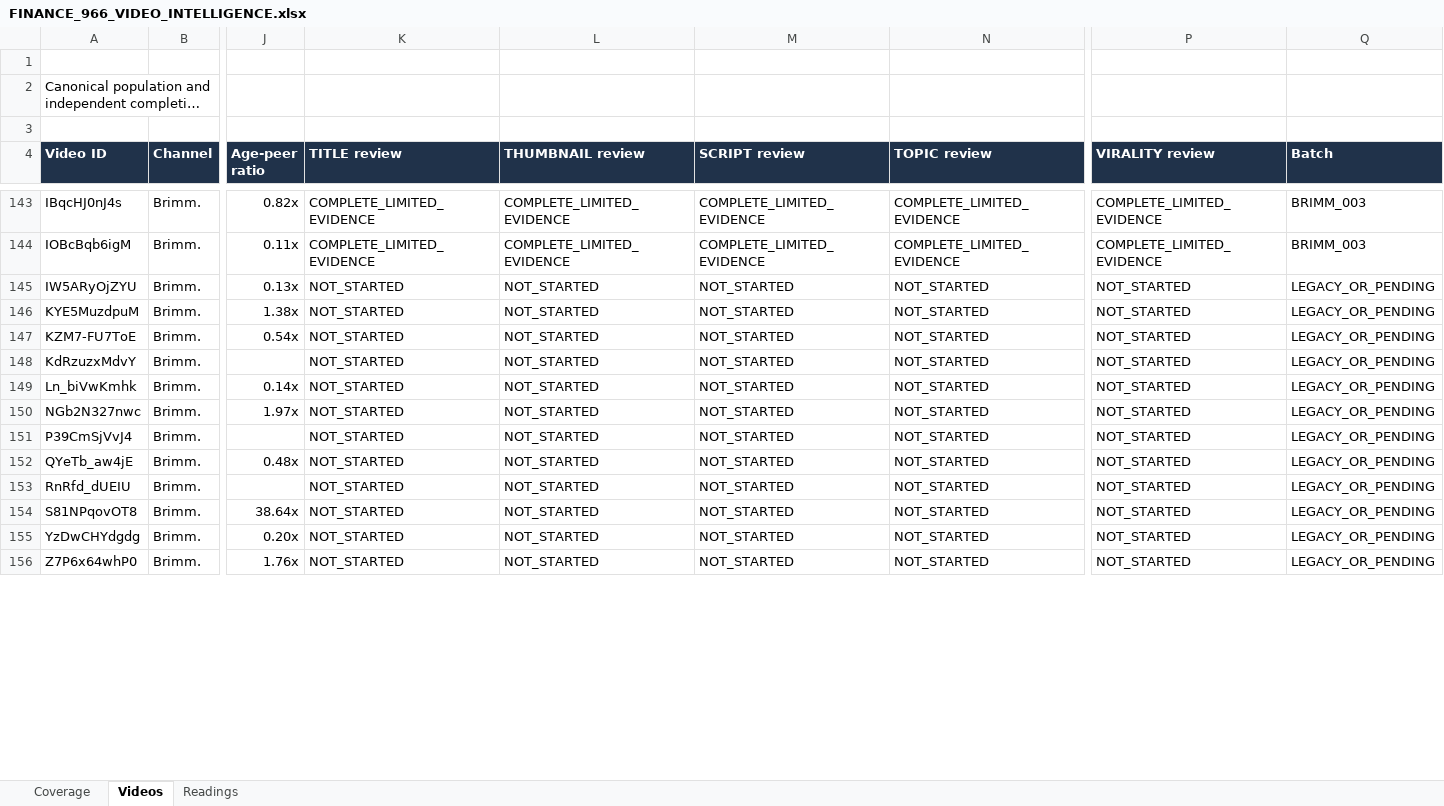
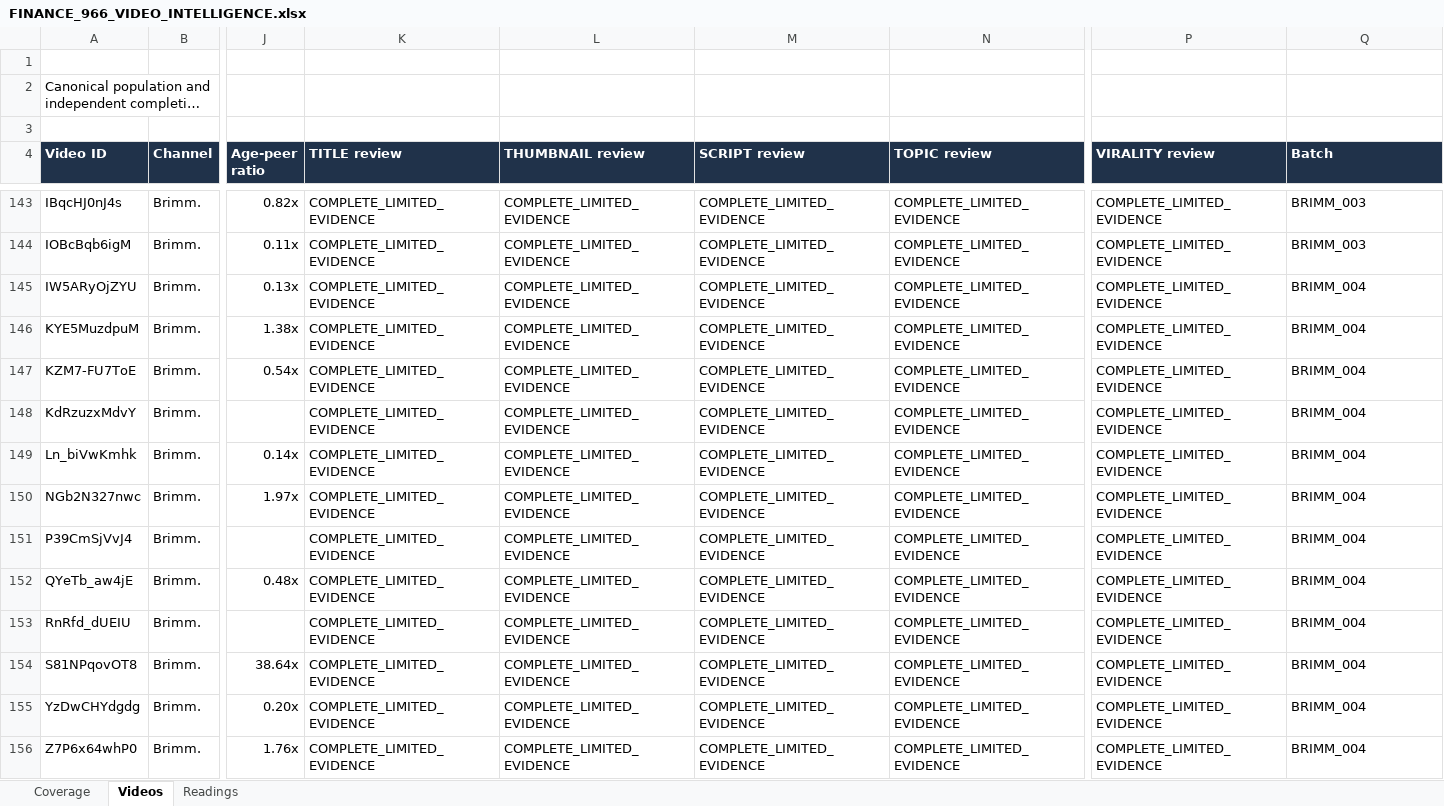
Before and after one commit to ghilmanITM360/youtube-intelligence-os, an Excel workbook: research/finance-economics-intelligence/FINANCE_966_VIDEO_INTELLIGENCE.xlsx, sheet Videos, drawn as a sheet; only a part is shown, gaps mark what is left out; long unchanged cells end in …; values as stored, in another font and other column widths than the file's, no borders; conditional formats and table styles not drawn; the diff covers the shown part only; the diff names each change by its address in the sheet, - before the commit and + after, or states it on an @@ line.

Commit message:
research: complete Brimm 44-video audit and reconcile workbook

```diff
--- a/research/finance-economics-intelligence/FINANCE_966_VIDEO_INTELLIGENCE.xlsx (sheet Videos)
+++ b/research/finance-economics-intelligence/FINANCE_966_VIDEO_INTELLIGENCE.xlsx (sheet Videos)
-K145:K156 (TITLE review): NOT_STARTED
+K145:K156 (TITLE review): COMPLETE_LIMITED_EVIDENCE
-L145:L156 (THUMBNAIL review): NOT_STARTED
+L145:L156 (THUMBNAIL review): COMPLETE_LIMITED_EVIDENCE
-M145:M156 (SCRIPT review): NOT_STARTED
+M145:M156 (SCRIPT review): COMPLETE_LIMITED_EVIDENCE
-N145:N156 (TOPIC review): NOT_STARTED
+N145:N156 (TOPIC review): COMPLETE_LIMITED_EVIDENCE
-P145:P156 (VIRALITY review): NOT_STARTED
+P145:P156 (VIRALITY review): COMPLETE_LIMITED_EVIDENCE
-Q145:Q156 (Batch): LEGACY_OR_PENDING
+Q145:Q156 (Batch): BRIMM_004
```
Also changed, not shown: 102 edited cells elsewhere in this sheet, sheet Readings, sheet Coverage, 30 other files.
